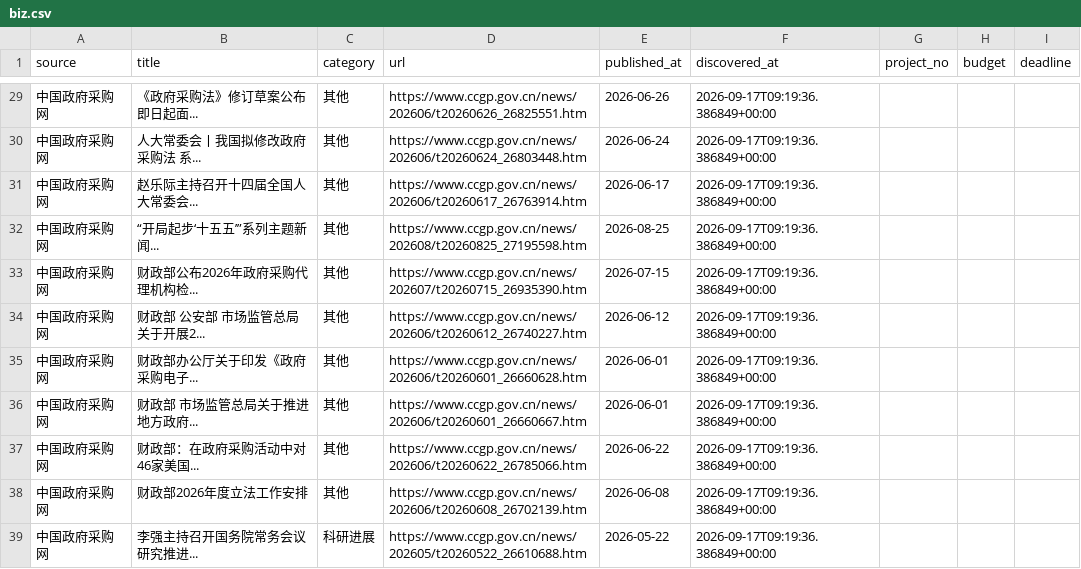
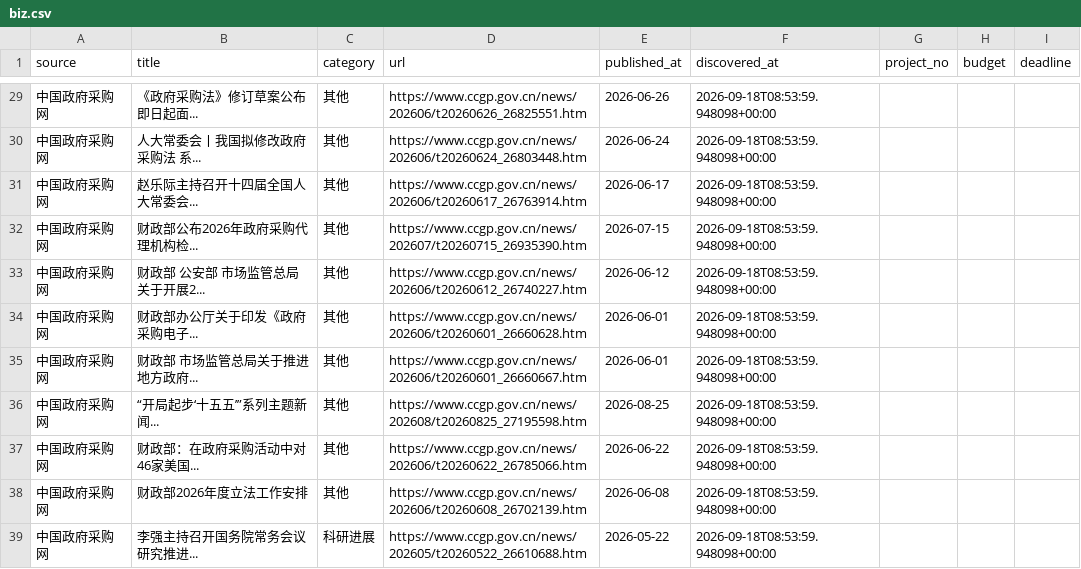
Before and after one commit to sun-zihang/opto-hot, a CSV file: data/biz.csv, drawn as a sheet; only a part is shown, gaps mark what is left out; the diff covers the shown part only.

```diff
--- a/data/biz.csv
+++ b/data/biz.csv
@@ -29,11 +29,11 @@
-中国政府采购网,《政府采购法》修订草案公布 即日起面...,其他,https://www.ccgp.gov.cn/news/202606/t20260626_26825551.htm,2026-06-26,2026-09-17T09:19:36.386849+00:00,,,
-中国政府采购网,人大常委会丨我国拟修改政府采购法 系...,其他,https://www.ccgp.gov.cn/news/202606/t20260624_26803448.htm,2026-06-24,2026-09-17T09:19:36.386849+00:00,,,
-中国政府采购网,赵乐际主持召开十四届全国人大常委会...,其他,https://www.ccgp.gov.cn/news/202606/t20260617_26763914.htm,2026-06-17,2026-09-17T09:19:36.386849+00:00,,,
-中国政府采购网,“开局起步‘十五五’”系列主题新闻...,其他,https://www.ccgp.gov.cn/news/202608/t20260825_27195598.htm,2026-08-25,2026-09-17T09:19:36.386849+00:00,,,
-中国政府采购网,财政部公布2026年政府采购代理机构检...,其他,https://www.ccgp.gov.cn/news/202607/t20260715_26935390.htm,2026-07-15,2026-09-17T09:19:36.386849+00:00,,,
-中国政府采购网,财政部 公安部 市场监管总局关于开展2...,其他,https://www.ccgp.gov.cn/news/202606/t20260612_26740227.htm,2026-06-12,2026-09-17T09:19:36.386849+00:00,,,
-中国政府采购网,财政部办公厅关于印发《政府采购电子...,其他,https://www.ccgp.gov.cn/news/202606/t20260601_26660628.htm,2026-06-01,2026-09-17T09:19:36.386849+00:00,,,
-中国政府采购网,财政部 市场监管总局关于推进地方政府...,其他,https://www.ccgp.gov.cn/news/202606/t20260601_26660667.htm,2026-06-01,2026-09-17T09:19:36.386849+00:00,,,
-中国政府采购网,财政部：在政府采购活动中对46家美国...,其他,https://www.ccgp.gov.cn/news/202606/t20260622_26785066.htm,2026-06-22,2026-09-17T09:19:36.386849+00:00,,,
-中国政府采购网,财政部2026年度立法工作安排,其他,https://www.ccgp.gov.cn/news/202606/t20260608_26702139.htm,2026-06-08,2026-09-17T09:19:36.386849+00:00,,,
-中国政府采购网,李强主持召开国务院常务会议 研究推进...,科研进展,https://www.ccgp.gov.cn/news/202605/t20260522_26610688.htm,2026-05-22,2026-09-17T09:19:36.386849+00:00,,,
+中国政府采购网,《政府采购法》修订草案公布 即日起面...,其他,https://www.ccgp.gov.cn/news/202606/t20260626_26825551.htm,2026-06-26,2026-09-18T08:53:59.948098+00:00,,,
+中国政府采购网,人大常委会丨我国拟修改政府采购法 系...,其他,https://www.ccgp.gov.cn/news/202606/t20260624_26803448.htm,2026-06-24,2026-09-18T08:53:59.948098+00:00,,,
+中国政府采购网,赵乐际主持召开十四届全国人大常委会...,其他,https://www.ccgp.gov.cn/news/202606/t20260617_26763914.htm,2026-06-17,2026-09-18T08:53:59.948098+00:00,,,
+中国政府采购网,财政部公布2026年政府采购代理机构检...,其他,https://www.ccgp.gov.cn/news/202607/t20260715_26935390.htm,2026-07-15,2026-09-18T08:53:59.948098+00:00,,,
+中国政府采购网,财政部 公安部 市场监管总局关于开展2...,其他,https://www.ccgp.gov.cn/news/202606/t20260612_26740227.htm,2026-06-12,2026-09-18T08:53:59.948098+00:00,,,
+中国政府采购网,财政部办公厅关于印发《政府采购电子...,其他,https://www.ccgp.gov.cn/news/202606/t20260601_26660628.htm,2026-06-01,2026-09-18T08:53:59.948098+00:00,,,
+中国政府采购网,财政部 市场监管总局关于推进地方政府...,其他,https://www.ccgp.gov.cn/news/202606/t20260601_26660667.htm,2026-06-01,2026-09-18T08:53:59.948098+00:00,,,
+中国政府采购网,“开局起步‘十五五’”系列主题新闻...,其他,https://www.ccgp.gov.cn/news/202608/t20260825_27195598.htm,2026-08-25,2026-09-18T08:53:59.948098+00:00,,,
+中国政府采购网,财政部：在政府采购活动中对46家美国...,其他,https://www.ccgp.gov.cn/news/202606/t20260622_26785066.htm,2026-06-22,2026-09-18T08:53:59.948098+00:00,,,
+中国政府采购网,财政部2026年度立法工作安排,其他,https://www.ccgp.gov.cn/news/202606/t20260608_26702139.htm,2026-06-08,2026-09-18T08:53:59.948098+00:00,,,
+中国政府采购网,李强主持召开国务院常务会议 研究推进...,科研进展,https://www.ccgp.gov.cn/news/202605/t20260522_26610688.htm,2026-05-22,2026-09-18T08:53:59.948098+00:00,,,
```
Also changed, not shown: 5 added rows, 5 removed rows and 23 edited cells elsewhere in this file, data/report.csv, dist/data/biz.csv, 30 other files.
